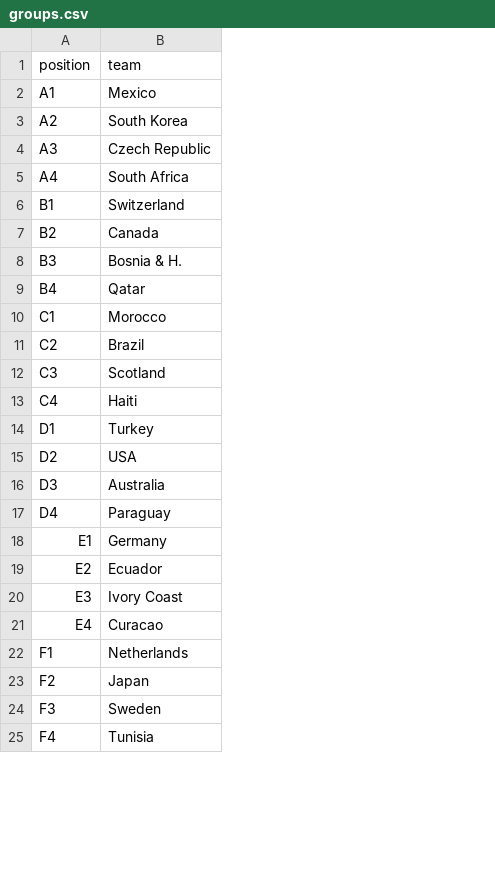
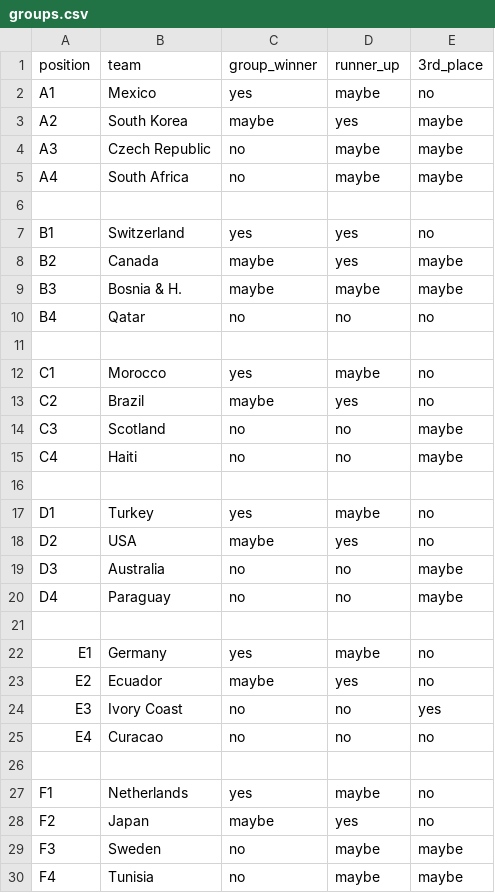
Before and after one commit to Freid001/tournament-predictor, a CSV file: csv/predictions/world_cup_2026/groups.csv, drawn as a sheet; only a part is shown; addresses are those after the commit; the diff covers the shown part only; the diff names each change by its address in the sheet, - before the commit and + after, or states it on an @@ line.

Commit message:
add group_winner,runner_up,3rd_place

```diff
--- a/csv/predictions/world_cup_2026/groups.csv
+++ b/csv/predictions/world_cup_2026/groups.csv
+column C (group_winner), rows 2-5: yes | maybe | no | no; rows 7-10: yes | maybe | maybe | no; rows 12-15: yes | maybe | no | no; rows 17-20: yes | maybe | no | no; rows 22-25: yes | maybe | no | no; rows 27-30: yes | maybe | no | no
+column D (runner_up), rows 2-5: maybe | yes | maybe | maybe; rows 7-10: yes | yes | maybe | no; rows 12-15: maybe | yes | no | no; rows 17-20: maybe | yes | no | no; rows 22-25: maybe | yes | no | no; rows 27-30: maybe | yes | maybe | maybe
+column E (3rd_place), rows 2-5: no | maybe | maybe | maybe; rows 7-10: no | maybe | maybe | no; rows 12-15: no | no | maybe | maybe; rows 17-20: no | no | maybe | maybe; rows 22-25: no | no | yes | no; rows 27-30: no | no | maybe | maybe
+row 6: (empty)
+row 11: (empty)
+row 16: (empty)
+row 21: (empty)
+row 26: (empty)
```
Also changed, not shown: 6 added rows and 1 edited cell elsewhere in this file, 15 other files.
